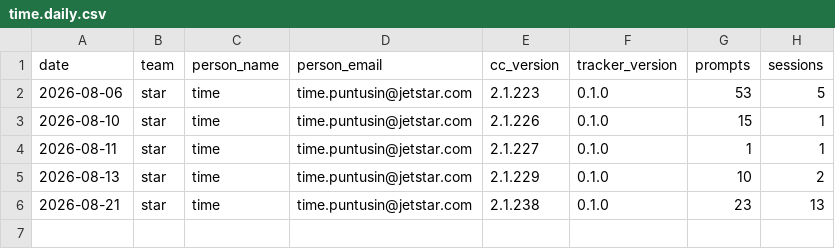
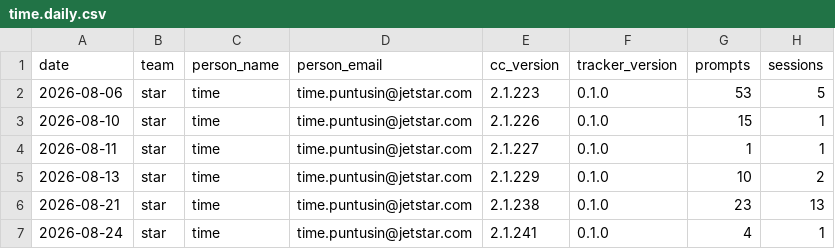
Before and after one commit to timepatiphonp-tw/claude-code-usage-tracker, a CSV file: logs/time.daily.csv, drawn as a sheet; the diff names each change by its address in the sheet, - before the commit and + after, or states it on an @@ line.

```diff
--- a/logs/time.daily.csv
+++ b/logs/time.daily.csv
+row 7: 2026-08-24 | star | time | time.puntusin@jetstar.com | 2.1.241 | 0.1.0 | 4 | 1
```
Also changed, not shown: logs/time.models.csv.
